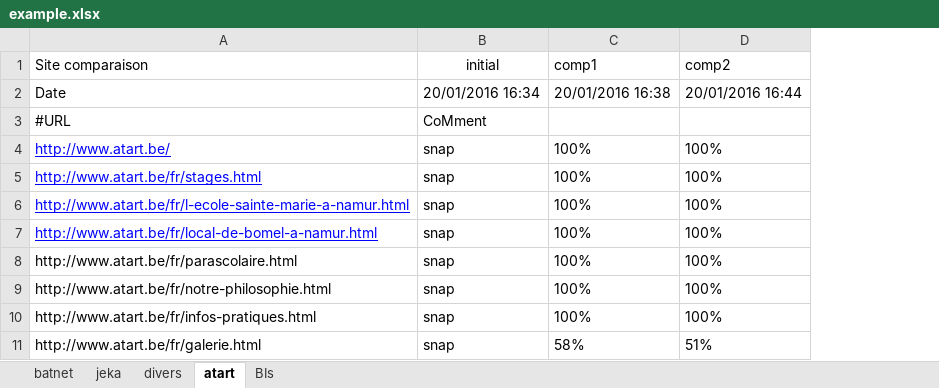
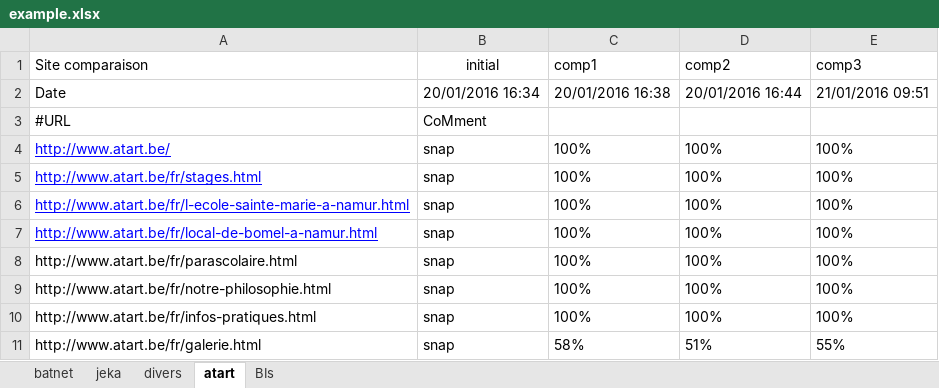
Before and after one commit to Javlo/javlo, an Excel workbook: tools/visual-testing/workdir/source-files/example.xlsx, sheet atart, drawn as a sheet; values as stored, in another font and other column widths than the file's, no borders; the diff names each change by its address in the sheet, - before the commit and + after, or states it on an @@ line.

```diff
--- a/tools/visual-testing/workdir/source-files/example.xlsx (sheet atart)
+++ b/tools/visual-testing/workdir/source-files/example.xlsx (sheet atart)
+column E (comp3), rows 2-11: 21/01/2016 09:51 |  | 100% | 100% | 100% | 100% | 100% | 100% | 100% | 55%
```
Also changed, not shown: sheet BIs, sheet batnet, sheet divers, sheet jeka, 14 other files.
